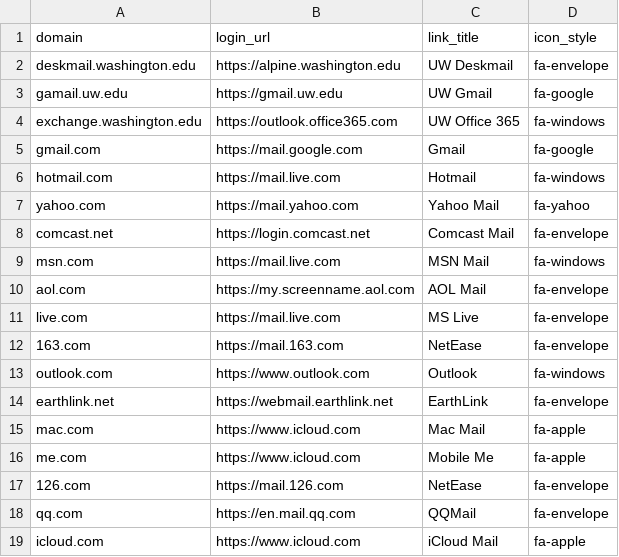
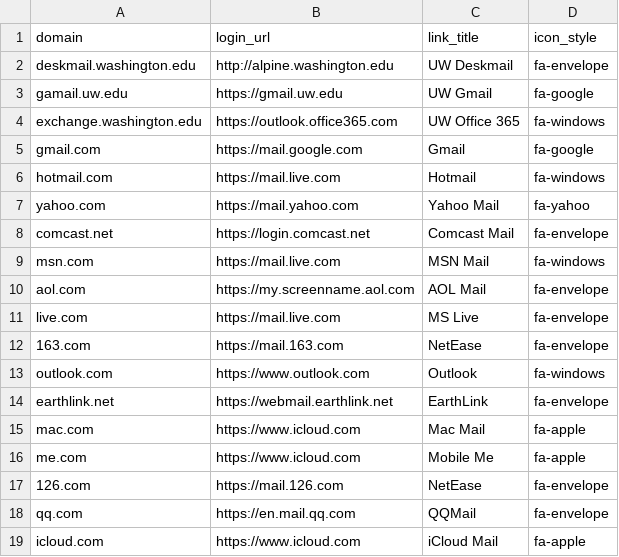
Before and after one commit to uw-it-aca/myuw, a CSV file: myuw/data/forward_mapping.csv, drawn as a sheet.

Commit message:
proper alpine landing page

```diff
--- a/myuw/data/forward_mapping.csv
+++ b/myuw/data/forward_mapping.csv
@@ -1,3 +1,3 @@
 domain,login_url,link_title,icon_style
-deskmail.washington.edu,https://alpine.washington.edu,UW Deskmail,fa-envelope
+deskmail.washington.edu,http://alpine.washington.edu,UW Deskmail,fa-envelope
 gamail.uw.edu,https://gmail.uw.edu,UW Gmail,fa-google
```
Also changed, not shown: 1 other file.
